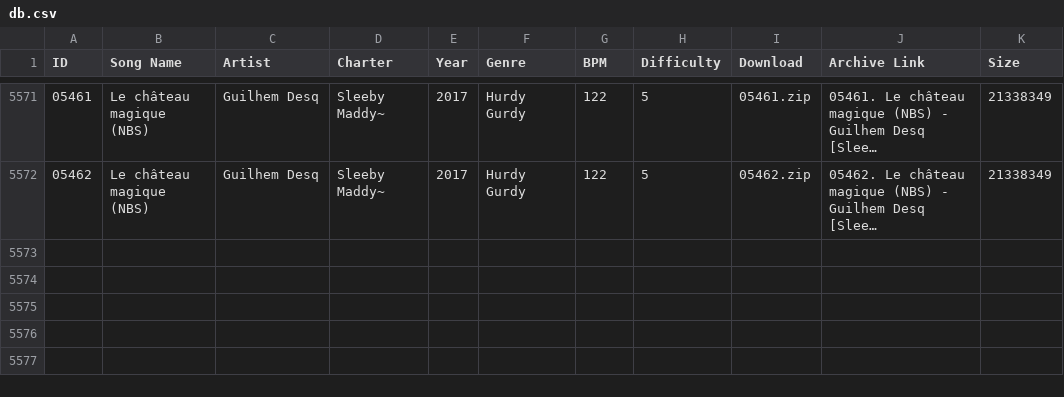
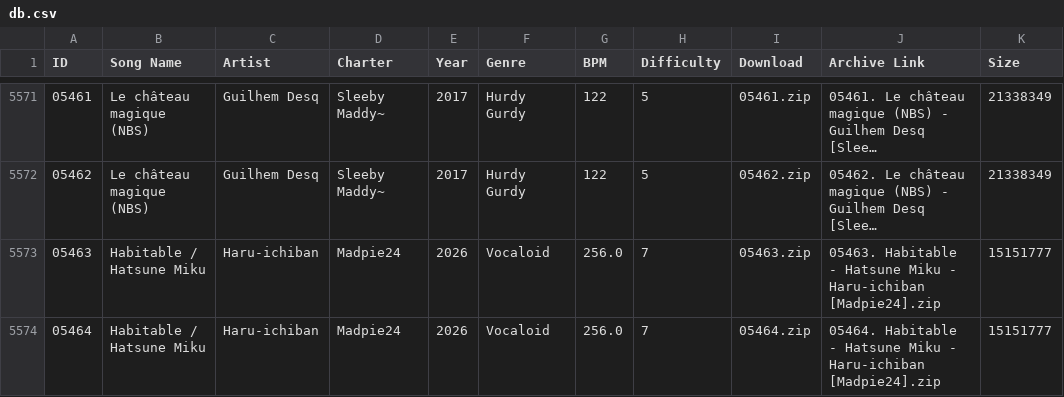
Before and after one commit to tc-mods/TromboneDB, a CSV file: docs/data/db.csv, drawn as a sheet; only a part is shown, gaps mark what is left out; long unchanged cells end in …; the diff names each change by its address in the sheet, - before the commit and + after, or states it on an @@ line.

```diff
--- a/docs/data/db.csv
+++ b/docs/data/db.csv
+row 5573: 05463 | Habitable / Hatsune Miku | Haru-ichiban | Madpie24 | 2026 | Vocaloid | 256.0 | 7 | 05463.zip | 05463. Habitable - Hatsune Miku - Haru-ichiban [Madpie24].zip | 15151777
+row 5574: 05464 | Habitable / Hatsune Miku | Haru-ichiban | Madpie24 | 2026 | Vocaloid | 256.0 | 7 | 05464.zip | 05464. Habitable - Hatsune Miku - Haru-ichiban [Madpie24].zip | 15151777
```
Also changed, not shown: 2 other files.
